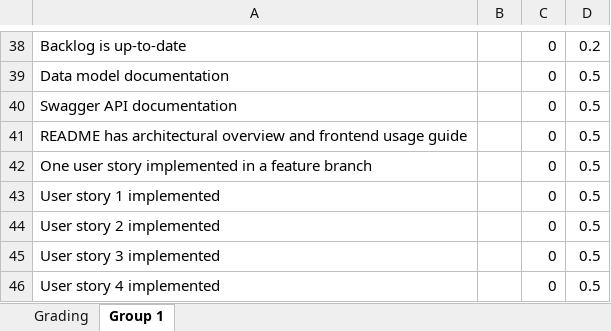
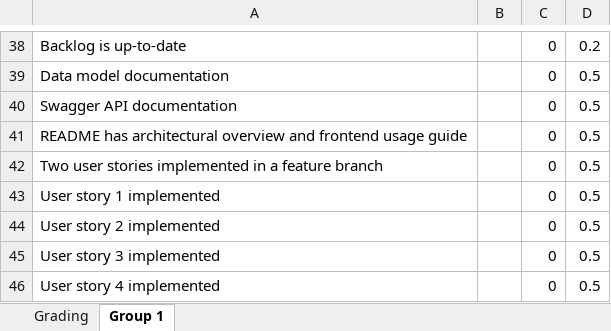
Before and after one commit to software-development-project-1/software-development-project-1.github.io, an Excel workbook: teacher/assessment.xlsx, sheet Group 1, drawn as a sheet; only a part is shown, gaps mark what is left out; values as stored, in another font and other column widths than the file's, no borders; the diff names each change by its address in the sheet, - before the commit and + after, or states it on an @@ line.

```diff
--- a/teacher/assessment.xlsx (sheet Group 1)
+++ b/teacher/assessment.xlsx (sheet Group 1)
-A42: One user story implemented in…
+A42: Two user stories implemented in…
```
Also changed, not shown: 1 other file.
